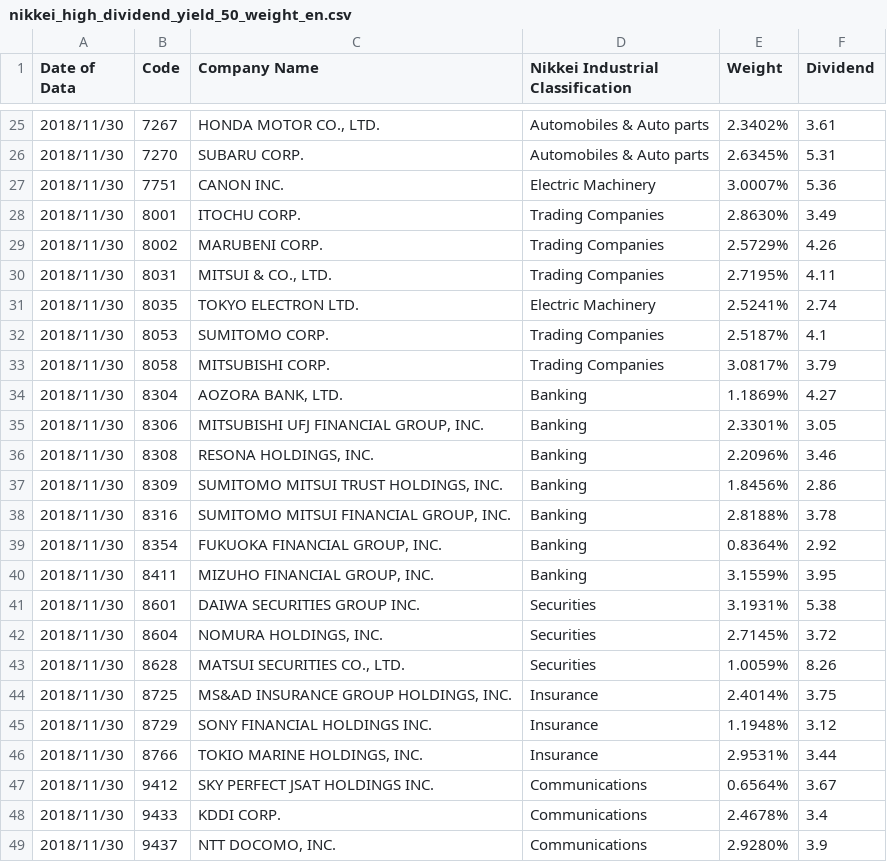
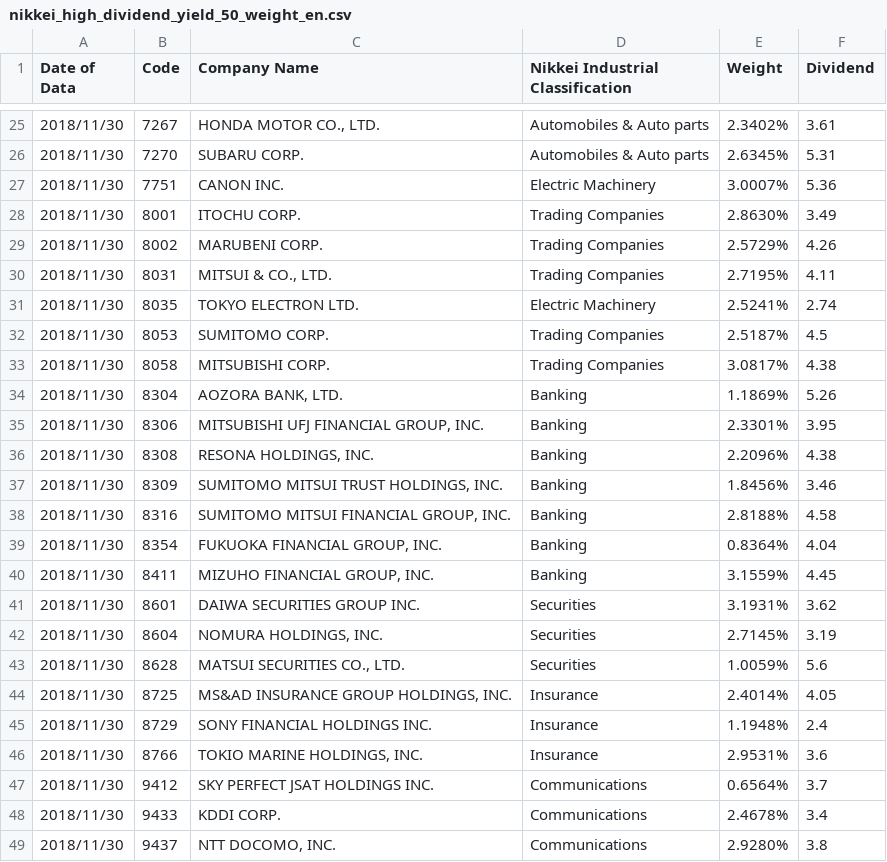
Before and after one commit to cartasuzuki/phynance, a CSV file: datasets/nikkei_high_dividend_yield_50_weight_en.csv, drawn as a sheet; only a part is shown, gaps mark what is left out.

Commit message:
Update nikkei_high_dividend_yield_50_weight_en.csv

```diff
--- a/datasets/nikkei_high_dividend_yield_50_weight_en.csv
+++ b/datasets/nikkei_high_dividend_yield_50_weight_en.csv
@@ -31,19 +31,19 @@ Date of Data,Code,Company Name,Nikkei Industrial Classification,Weight,Dividend
 2018/11/30,8035,TOKYO ELECTRON LTD.,Electric Machinery,2.5241%,2.74
-2018/11/30,8053,SUMITOMO CORP.,Trading Companies,2.5187%,4.1
-2018/11/30,8058,MITSUBISHI CORP.,Trading Companies,3.0817%,3.79
-2018/11/30,8304,"AOZORA BANK, LTD.",Banking,1.1869%,4.27
-2018/11/30,8306,"MITSUBISHI UFJ FINANCIAL GROUP, INC.",Banking,2.3301%,3.05
-2018/11/30,8308,"RESONA HOLDINGS, INC.",Banking,2.2096%,3.46
-2018/11/30,8309,"SUMITOMO MITSUI TRUST HOLDINGS, INC.",Banking,1.8456%,2.86
-2018/11/30,8316,"SUMITOMO MITSUI FINANCIAL GROUP, INC.",Banking,2.8188%,3.78
-2018/11/30,8354,"FUKUOKA FINANCIAL GROUP, INC.",Banking,0.8364%,2.92
-2018/11/30,8411,"MIZUHO FINANCIAL GROUP, INC.",Banking,3.1559%,3.95
-2018/11/30,8601,DAIWA SECURITIES GROUP INC.,Securities,3.1931%,5.38
-2018/11/30,8604,"NOMURA HOLDINGS, INC.",Securities,2.7145%,3.72
-2018/11/30,8628,"MATSUI SECURITIES CO., LTD.",Securities,1.0059%,8.26
-2018/11/30,8725,"MS&AD INSURANCE GROUP HOLDINGS, INC.",Insurance,2.4014%,3.75
-2018/11/30,8729,SONY FINANCIAL HOLDINGS INC.,Insurance,1.1948%,3.12
-2018/11/30,8766,"TOKIO MARINE HOLDINGS, INC.",Insurance,2.9531%,3.44
-2018/11/30,9412,SKY PERFECT JSAT HOLDINGS INC.,Communications,0.6564%,3.67
+2018/11/30,8053,SUMITOMO CORP.,Trading Companies,2.5187%,4.5
+2018/11/30,8058,MITSUBISHI CORP.,Trading Companies,3.0817%,4.38
+2018/11/30,8304,"AOZORA BANK, LTD.",Banking,1.1869%,5.26
+2018/11/30,8306,"MITSUBISHI UFJ FINANCIAL GROUP, INC.",Banking,2.3301%,3.95
+2018/11/30,8308,"RESONA HOLDINGS, INC.",Banking,2.2096%,4.38
+2018/11/30,8309,"SUMITOMO MITSUI TRUST HOLDINGS, INC.",Banking,1.8456%,3.46
+2018/11/30,8316,"SUMITOMO MITSUI FINANCIAL GROUP, INC.",Banking,2.8188%,4.58
+2018/11/30,8354,"FUKUOKA FINANCIAL GROUP, INC.",Banking,0.8364%,4.04
+2018/11/30,8411,"MIZUHO FINANCIAL GROUP, INC.",Banking,3.1559%,4.45
+2018/11/30,8601,DAIWA SECURITIES GROUP INC.,Securities,3.1931%,3.62
+2018/11/30,8604,"NOMURA HOLDINGS, INC.",Securities,2.7145%,3.19
+2018/11/30,8628,"MATSUI SECURITIES CO., LTD.",Securities,1.0059%,5.6
+2018/11/30,8725,"MS&AD INSURANCE GROUP HOLDINGS, INC.",Insurance,2.4014%,4.05
+2018/11/30,8729,SONY FINANCIAL HOLDINGS INC.,Insurance,1.1948%,2.4
+2018/11/30,8766,"TOKIO MARINE HOLDINGS, INC.",Insurance,2.9531%,3.6
+2018/11/30,9412,SKY PERFECT JSAT HOLDINGS INC.,Communications,0.6564%,3.7
 2018/11/30,9433,KDDI CORP.,Communications,2.4678%,3.4
-2018/11/30,9437,"NTT DOCOMO, INC.",Communications,2.9280%,3.9
+2018/11/30,9437,"NTT DOCOMO, INC.",Communications,2.9280%,3.8
```
